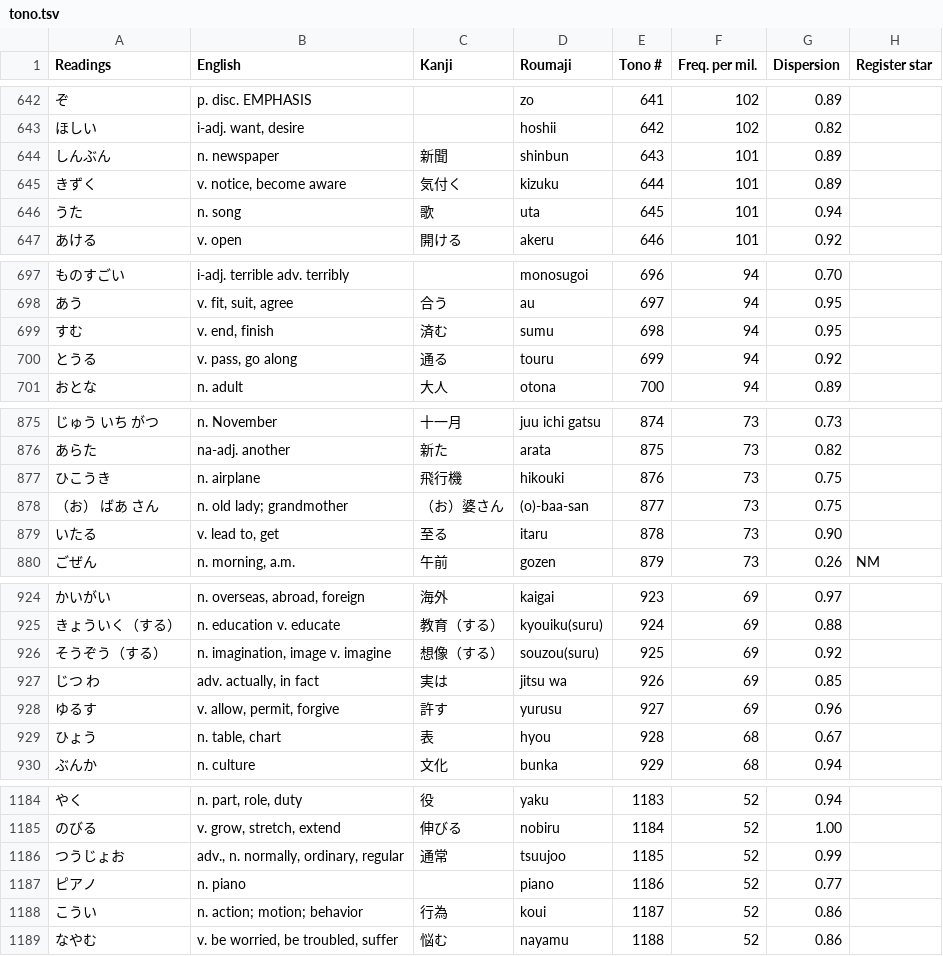
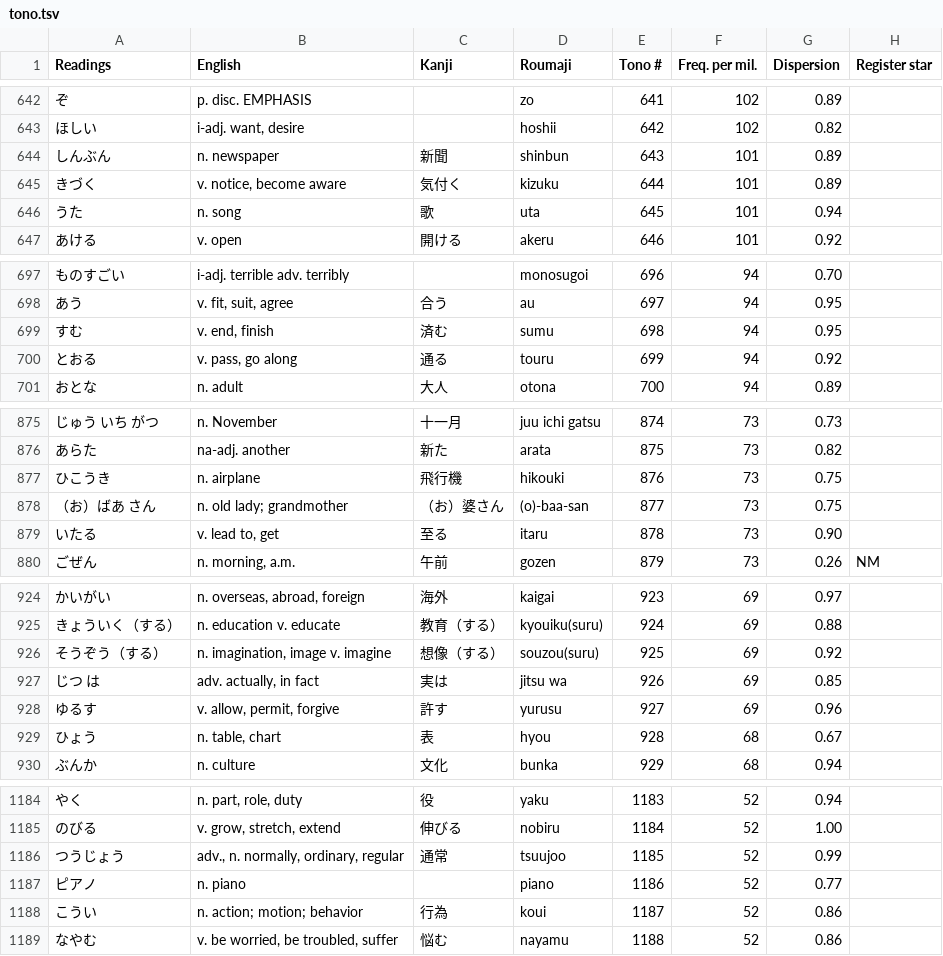
Before and after one commit to fasiha/tono-yamazaki-maekawa, a TSV file: tono.tsv, drawn as a sheet; only a part is shown, gaps mark what is left out; the diff covers the shown part only.

```diff
--- a/tono.tsv
+++ b/tono.tsv
@@ -644,3 +644,3 @@ Readings	English	Kanji	Roumaji	Tono #	Freq. per mil.	Dispersion	Register star
 しんぶん	n. newspaper	新聞	shinbun	643	101	0.89	
-きずく	v. notice, become aware	気付く	kizuku	644	101	0.89	
+きづく	v. notice, become aware	気付く	kizuku	644	101	0.89	
 うた	n. song	歌	uta	645	101	0.94	
@@ -699,3 +699,3 @@ Readings	English	Kanji	Roumaji	Tono #	Freq. per mil.	Dispersion	Register star
 すむ	v. end, finish	済む	sumu	698	94	0.95	
-とうる	v. pass, go along	通る	touru	699	94	0.92	
+とおる	v. pass, go along	通る	touru	699	94	0.92	
 おとな	n. adult	大人	otona	700	94	0.89	
@@ -877,3 +877,3 @@ Readings	English	Kanji	Roumaji	Tono #	Freq. per mil.	Dispersion	Register star
 ひこうき	n. airplane	飛行機	hikouki	876	73	0.75	
-（お） ばあ さん	n. old lady; grandmother	（お）婆さん	(o)-baa-san	877	73	0.75	
+（お）ばあ さん	n. old lady; grandmother	（お）婆さん	(o)-baa-san	877	73	0.75	
 いたる	v. lead to, get	至る	itaru	878	73	0.90	
@@ -926,3 +926,3 @@ Readings	English	Kanji	Roumaji	Tono #	Freq. per mil.	Dispersion	Register star
 そうぞう（する）	n. imagination, image v. imagine	想像（する）	souzou(suru)	925	69	0.92	
-じつ わ	adv. actually, in fact	実は	jitsu wa	926	69	0.85	
+じつ は	adv. actually, in fact	実は	jitsu wa	926	69	0.85	
 ゆるす	v. allow, permit, forgive	許す	yurusu	927	69	0.96	
@@ -1185,3 +1185,3 @@ Readings	English	Kanji	Roumaji	Tono #	Freq. per mil.	Dispersion	Register star
 のびる	v. grow, stretch, extend	伸びる	nobiru	1184	52	1.00	
-つうじょお	adv., n. normally, ordinary, regular	通常	tsuujoo	1185	52	0.99	
+つうじょう	adv., n. normally, ordinary, regular	通常	tsuujoo	1185	52	0.99	
 ピアノ	n. piano		piano	1186	52	0.77	
```
Also changed, not shown: 28 edited cells elsewhere in this file.
